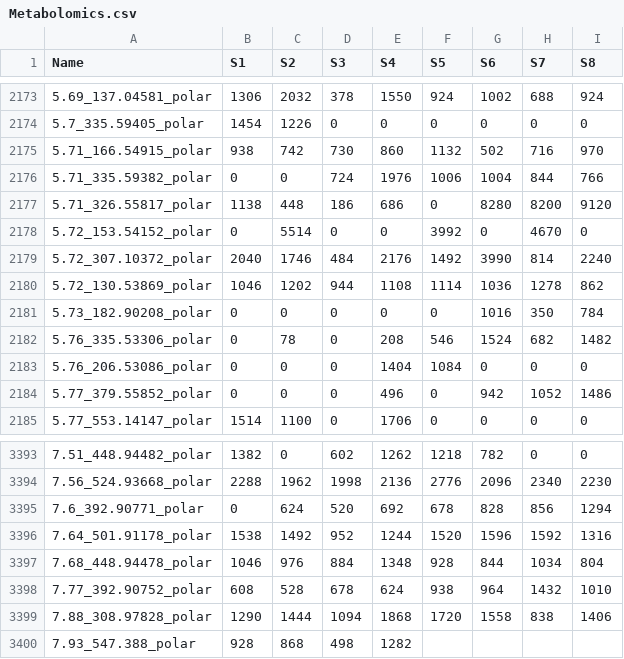
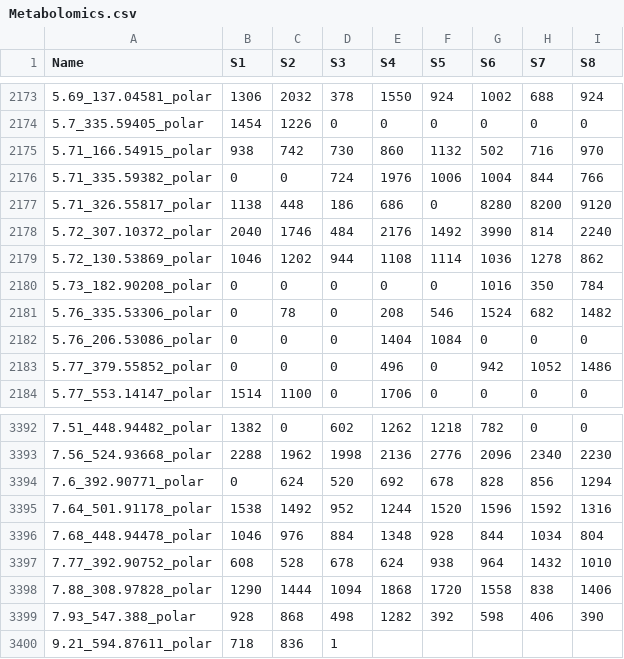
Before and after one commit to TheMagicianCode/SysBioInPractice, a CSV file: Omics_Data_Output/Metabolomics.csv, drawn as a sheet; only a part is shown, gaps mark what is left out; removed rows and columns are numbered as before the commit, all else as after; the diff names each change by its address in the sheet, - before the commit and + after, or states it on an @@ line.

```diff
--- a/Omics_Data_Output/Metabolomics.csv
+++ b/Omics_Data_Output/Metabolomics.csv
-row 2178: 5.72_153.54152_polar | 0 | 5514 | 0 | 0 | 3992 | 0 | 4670 | 0
-F3399 (S5): (empty)
+F3399 (S5): 392
-G3399 (S6): (empty)
+G3399 (S6): 598
-H3399 (S7): (empty)
+H3399 (S7): 406
-I3399 (S8): (empty)
+I3399 (S8): 390
+row 3400: 9.21_594.87611_polar | 718 | 836 | 1
```
Also changed, not shown: 1 other file.
